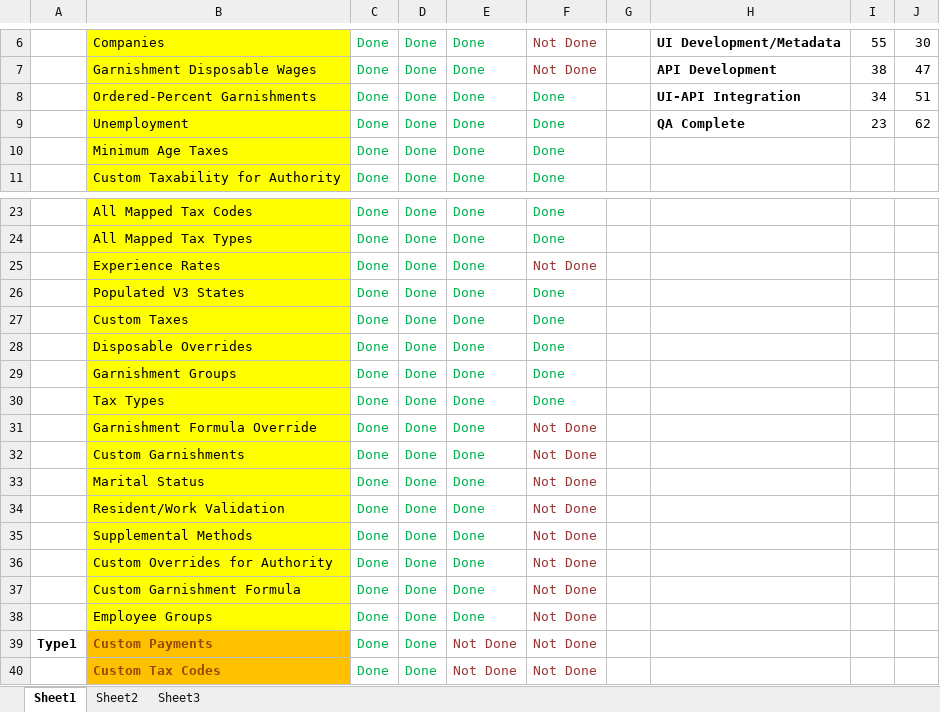
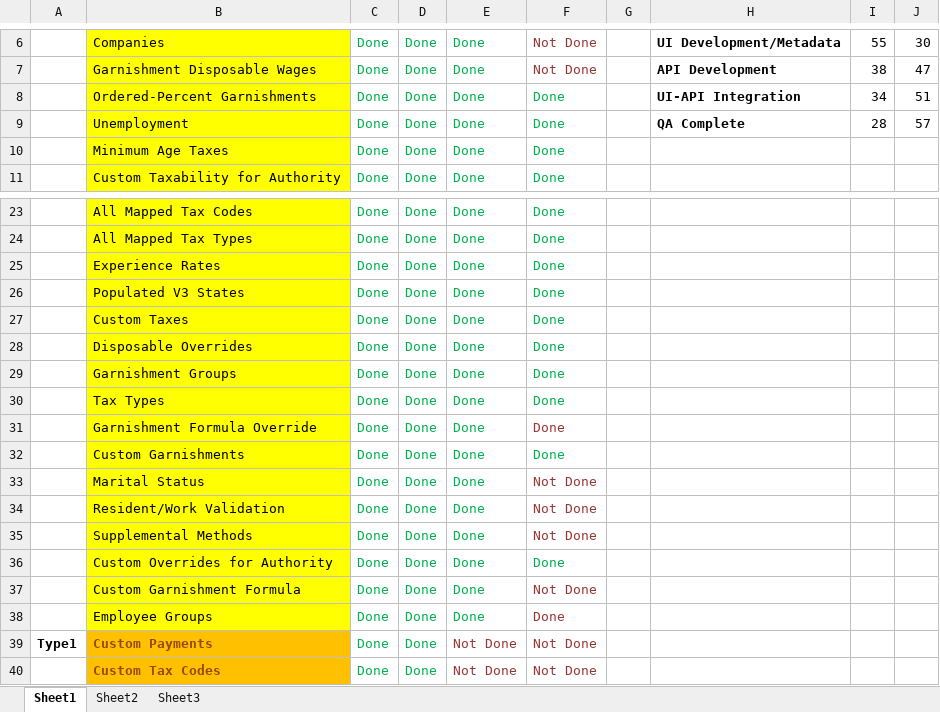
Before and after one commit to winitnaek/tf-new-arch-artifacts-TFPH215042021, an Excel workbook: OverallStatus.xlsx, sheet Sheet1, drawn as a sheet; only a part is shown, gaps mark what is left out; values as stored, in another font and other column widths than the file's, no borders; charts and pictures not drawn; the diff names each change by its address in the sheet, - before the commit and + after, or states it on an @@ line.

Commit message:
STATUS UPDATED

```diff
--- a/OverallStatus.xlsx (sheet Sheet1)
+++ b/OverallStatus.xlsx (sheet Sheet1)
-I9: 23
+I9: 28
-J9: 62
+J9: 57
-F25: Not Done
+F25: Done
-F25 text colour: #953735
+F25 text colour: #00B050
-F31:F32: Not Done
+F31:F32: Done
-F32 text colour: #953735
+F32 text colour: #00B050
-F36: Not Done
+F36: Done
-F36 text colour: #953735
+F36 text colour: #00B050
-F38: Not Done
+F38: Done
```
Also changed, not shown: charts or pictures, 3 other files.
